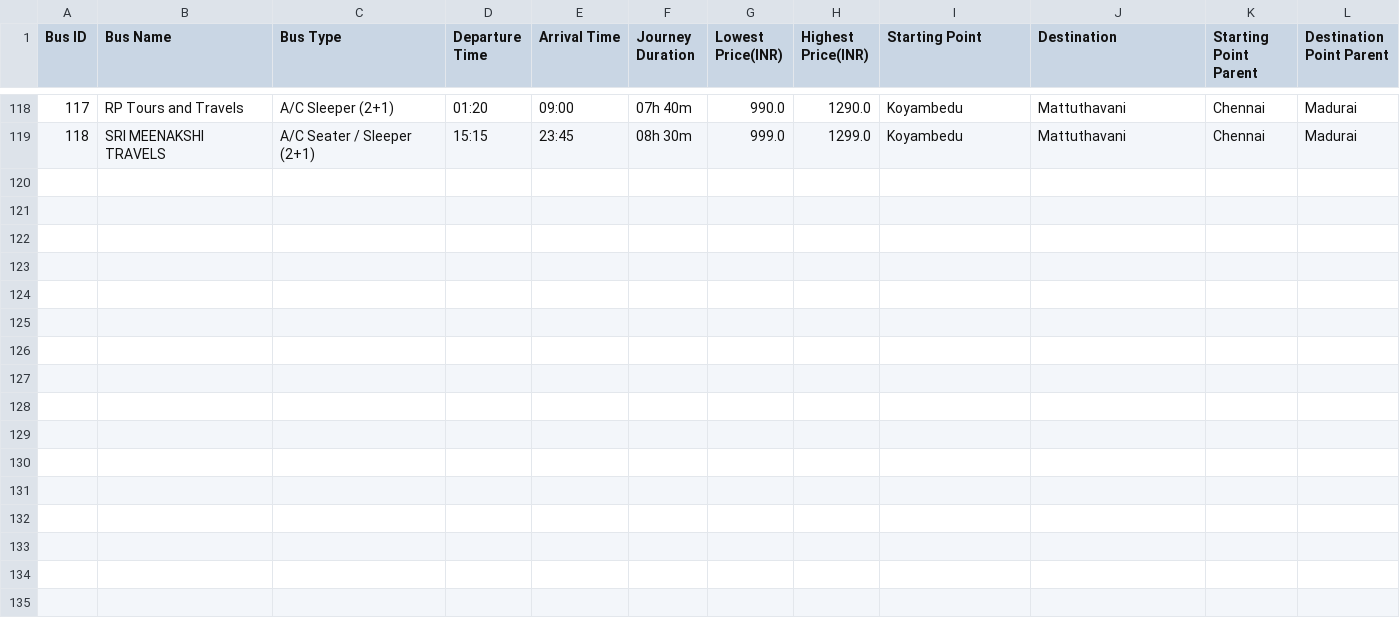
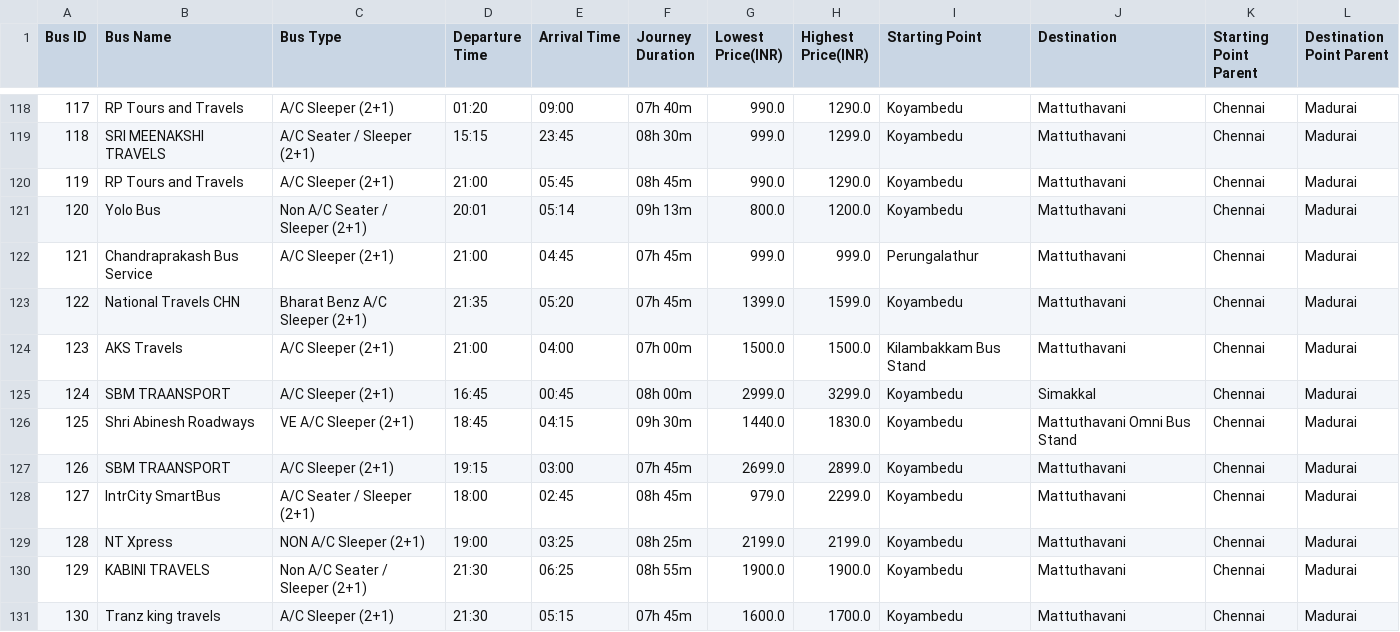
Before and after one commit to sreehariX/redbus_scrapping, a CSV file: Chennai_to_Madurai.csv, drawn as a sheet; only a part is shown, gaps mark what is left out.

```diff
--- a/Chennai_to_Madurai.csv
+++ b/Chennai_to_Madurai.csv
@@ -119 +119,13 @@ Bus ID,Bus Name,Bus Type,Departure Time,Arrival Time,Journey Duration,Lowest Pri
 118,SRI MEENAKSHI TRAVELS,A/C Seater / Sleeper (2+1),15:15,23:45,08h 30m,999.0,1299.0,Koyambedu,Mattuthavani,Chennai,Madurai
+119,RP Tours and Travels,A/C Sleeper (2+1),21:00,05:45,08h 45m,990.0,1290.0,Koyambedu,Mattuthavani,Chennai,Madurai
+120,Yolo Bus,Non A/C Seater / Sleeper (2+1),20:01,05:14,09h 13m,800.0,1200.0,Koyambedu,Mattuthavani,Chennai,Madurai
+121,Chandraprakash Bus Service,A/C Sleeper (2+1),21:00,04:45,07h 45m,999.0,999.0,Perungalathur,Mattuthavani,Chennai,Madurai
+122,National Travels CHN,Bharat Benz A/C Sleeper (2+1),21:35,05:20,07h 45m,1399.0,1599.0,Koyambedu,Mattuthavani,Chennai,Madurai
+123,AKS Travels,A/C Sleeper (2+1),21:00,04:00,07h 00m,1500.0,1500.0,Kilambakkam Bus Stand,Mattuthavani,Chennai,Madurai
+124,SBM TRAANSPORT,A/C Sleeper (2+1),16:45,00:45,08h 00m,2999.0,3299.0,Koyambedu,Simakkal,Chennai,Madurai
+125,Shri Abinesh Roadways,VE A/C Sleeper (2+1),18:45,04:15,09h 30m,1440.0,1830.0,Koyambedu,Mattuthavani Omni Bus Stand,Chennai,Madurai
+126,SBM TRAANSPORT,A/C Sleeper (2+1),19:15,03:00,07h 45m,2699.0,2899.0,Koyambedu,Mattuthavani,Chennai,Madurai
+127,IntrCity SmartBus,A/C Seater / Sleeper (2+1),18:00,02:45,08h 45m,979.0,2299.0,Koyambedu,Mattuthavani,Chennai,Madurai
+128,NT Xpress,NON A/C Sleeper (2+1),19:00,03:25,08h 25m,2199.0,2199.0,Koyambedu,Mattuthavani,Chennai,Madurai
+129,KABINI TRAVELS,Non A/C Seater / Sleeper (2+1),21:30,06:25,08h 55m,1900.0,1900.0,Koyambedu,Mattuthavani,Chennai,Madurai
+130,Tranz king travels,A/C Sleeper (2+1),21:30,05:15,07h 45m,1600.0,1700.0,Koyambedu,Mattuthavani,Chennai,Madurai
```
Also changed, not shown: Coimbatore_to_Bangalore.csv, Coimbatore_to_Chennai.csv, 1 other file.
